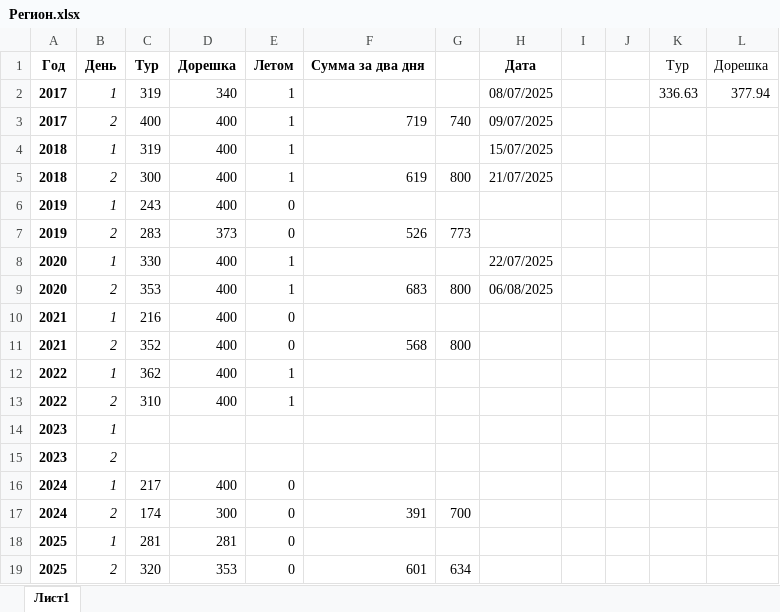
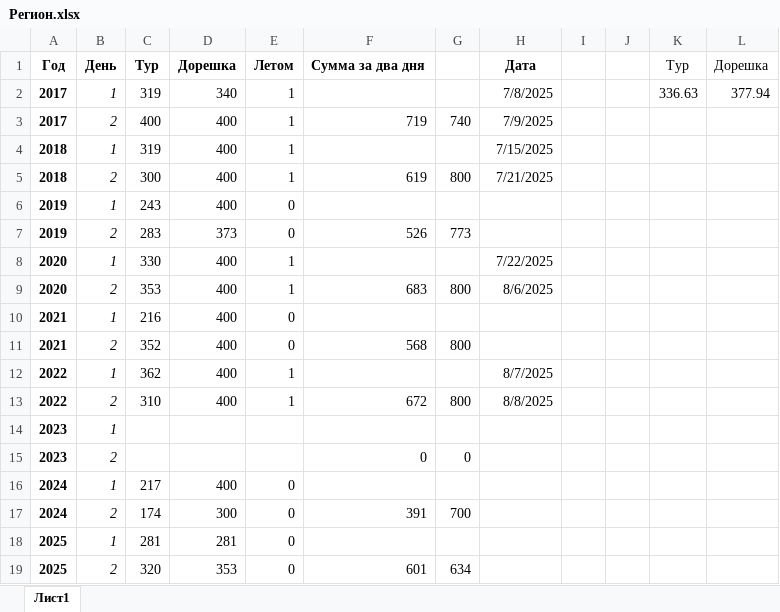
Before and after one commit to Marselel/vseros, an Excel workbook: Регион.xlsx, sheet Лист1, drawn as a sheet; values as stored, in another font and other column widths than the file's, no borders; the diff names each change by its address in the sheet, - before the commit and + after, or states it on an @@ line.

Commit message:
Add files via upload

```diff
--- a/Регион.xlsx (sheet Лист1)
+++ b/Регион.xlsx (sheet Лист1)
-H2: 08/07/2025
+H2: 7/8/2025
-H3: 09/07/2025
+H3: 7/9/2025
-H4: 15/07/2025
+H4: 7/15/2025
-H5: 21/07/2025
+H5: 7/21/2025
-H8: 22/07/2025
+H8: 7/22/2025
-H9: 06/08/2025
+H9: 8/6/2025
-H12: (empty)
+H12: 8/7/2025
-F13: (empty)
+F13: 672
-G13: (empty)
+G13: 800
-H13: (empty)
+H13: 8/8/2025
-F15: (empty)
+F15: 0
-G15: (empty)
+G15: 0
```
